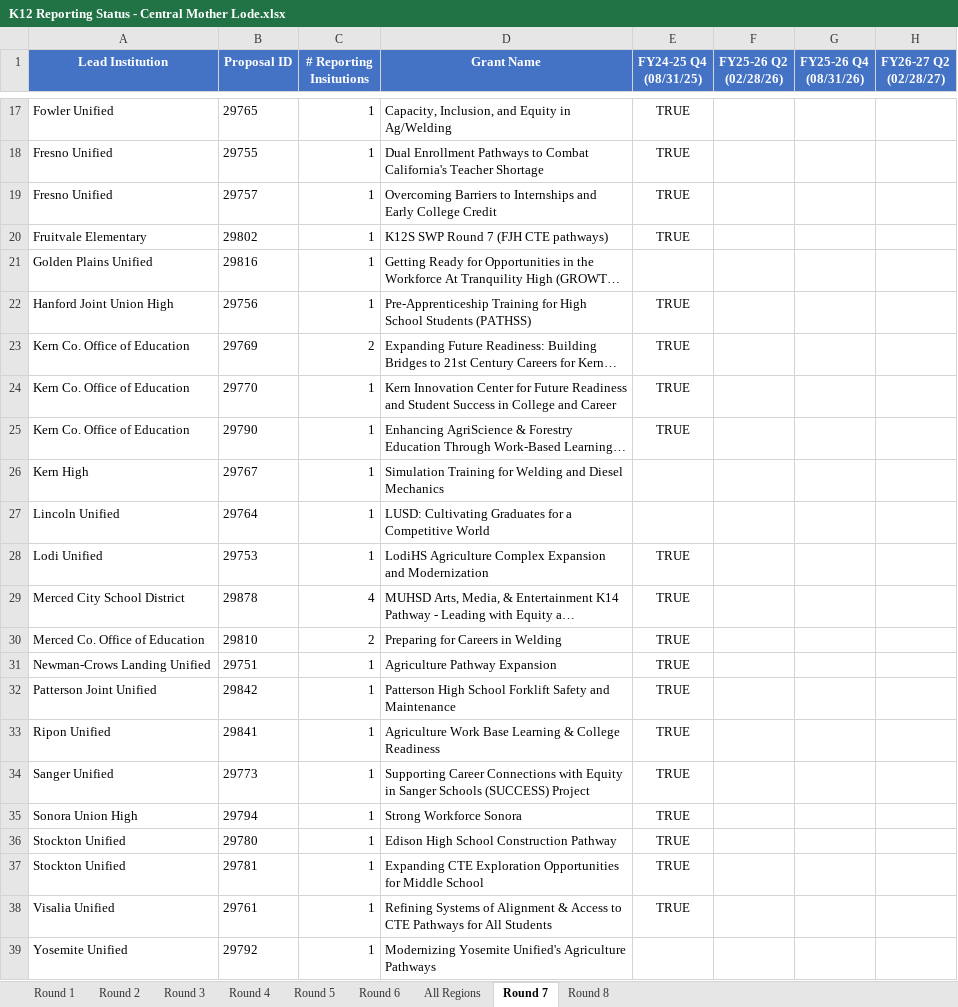
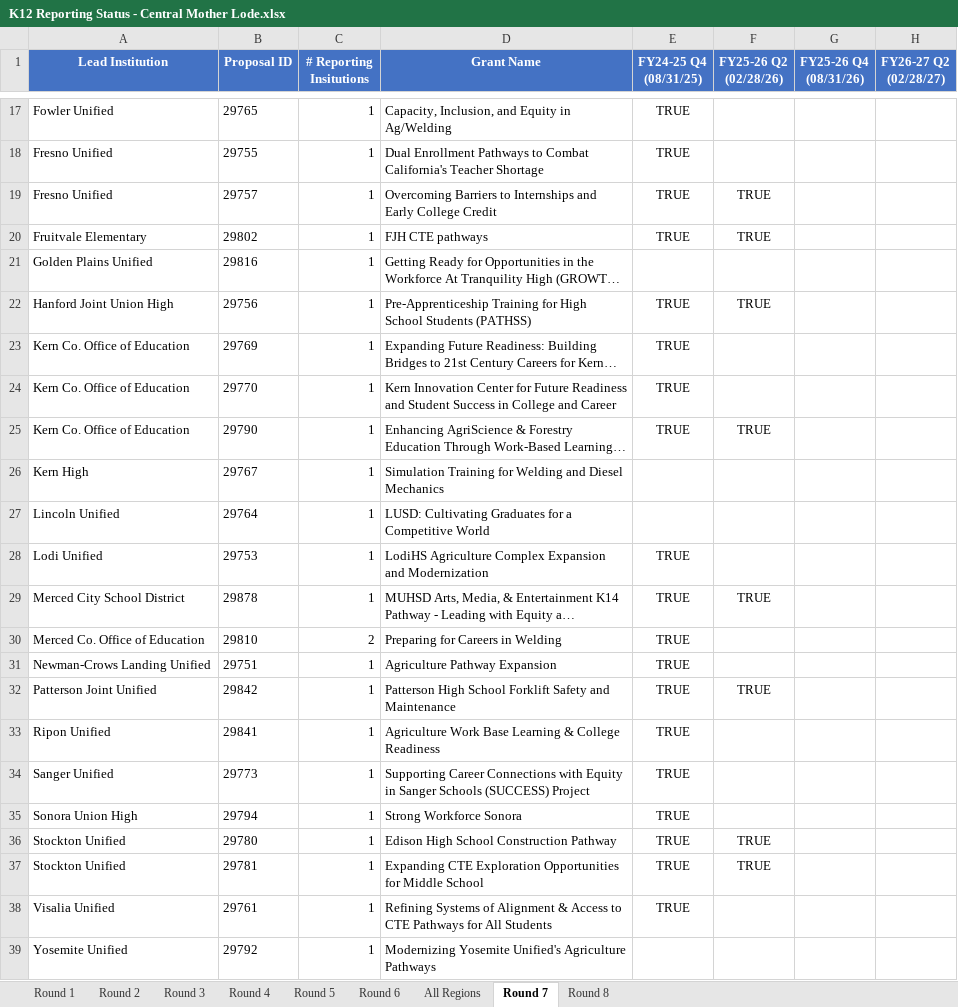
Before and after one commit to clrblnd-cr8tion/k12-swp-dashboard, an Excel workbook: K12 Reporting Status - Central Mother Lode.xlsx, sheet Round 7, drawn as a sheet; only a part is shown, gaps mark what is left out; long unchanged cells end in …; values as stored, in another font and other column widths than the file's, no borders; the diff covers the shown part only; the diff names each change by its address in the sheet, - before the commit and + after, or states it on an @@ line.

```diff
--- a/K12 Reporting Status - Central Mother Lode.xlsx (sheet Round 7)
+++ b/K12 Reporting Status - Central Mother Lode.xlsx (sheet Round 7)
-F19:F20 (FY25-26 Q2 (02/28/26)): (empty)
+F19:F20 (FY25-26 Q2 (02/28/26)): TRUE
-D20 (Grant Name): K12S SWP Round 7 (FJH CTE pathways)
+D20 (Grant Name): FJH CTE pathways
-F22 (FY25-26 Q2 (02/28/26)): (empty)
+F22 (FY25-26 Q2 (02/28/26)): TRUE
-C23 (# Reporting Insitutions): 2
+C23 (# Reporting Insitutions): 1
-F25 (FY25-26 Q2 (02/28/26)): (empty)
+F25 (FY25-26 Q2 (02/28/26)): TRUE
-C29 (# Reporting Insitutions): 4
+C29 (# Reporting Insitutions): 1
-F29 (FY25-26 Q2 (02/28/26)): (empty)
+F29 (FY25-26 Q2 (02/28/26)): TRUE
-F32 (FY25-26 Q2 (02/28/26)): (empty)
+F32 (FY25-26 Q2 (02/28/26)): TRUE
-F36:F37 (FY25-26 Q2 (02/28/26)): (empty)
+F36:F37 (FY25-26 Q2 (02/28/26)): TRUE
```
Also changed, not shown: 5 edited cells elsewhere in this sheet, 2 other files.
